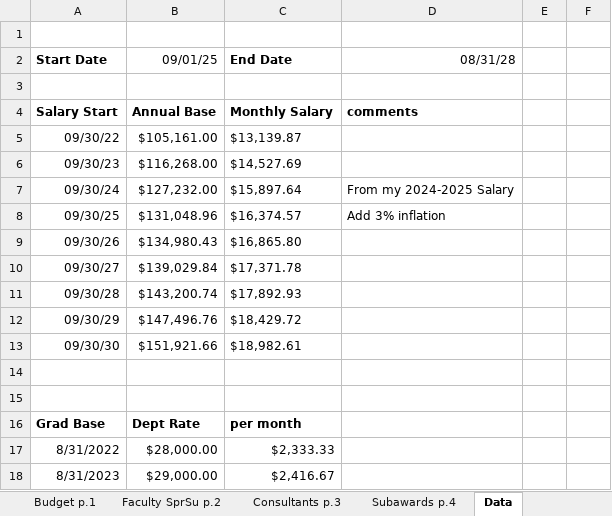
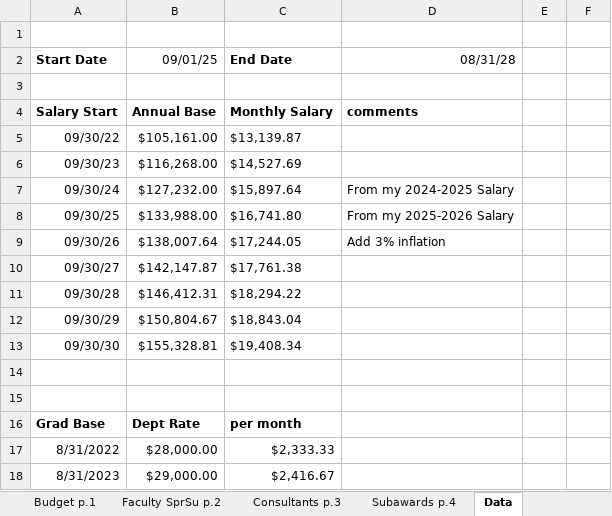
Before and after one commit to treedoug/2026-Microrobots_NSF, an Excel workbook: budget/budget-planning-sheet-2026.xlsx, sheet Data, drawn as a sheet; only a part is shown; values as stored, in another font and other column widths than the file's, no borders; removed rows and columns are numbered as before the commit, all else as after; the diff names each change by its address in the sheet, - before the commit and + after, or states it on an @@ line.

```diff
--- a/budget/budget-planning-sheet-2026.xlsx (sheet Data)
+++ b/budget/budget-planning-sheet-2026.xlsx (sheet Data)
-row 8: 09/30/25 | $131,048.96 | $16,374.57 | Add 3% inflation
-row 9: 09/30/26 | $134,980.43 | $16,865.80
+row 8: 09/30/25 | $133,988.00 | $16,741.80 | From my 2025-2026 Salary
+row 9: 09/30/26 | $138,007.64 | $17,244.05 | Add 3% inflation
-B10 (09/01/25): $139,029.84
+B10 (09/01/25): $142,147.87
-C10 (End Date): $17,371.78
+C10 (End Date): $17,761.38
-B11 (09/01/25): $143,200.74
+B11 (09/01/25): $146,412.31
-C11 (End Date): $17,892.93
+C11 (End Date): $18,294.22
-B12 (09/01/25): $147,496.76
+B12 (09/01/25): $150,804.67
-C12 (End Date): $18,429.72
+C12 (End Date): $18,843.04
-B13 (09/01/25): $151,921.66
+B13 (09/01/25): $155,328.81
-C13 (End Date): $18,982.61
+C13 (End Date): $19,408.34
```
Also changed, not shown: 1 other file.
